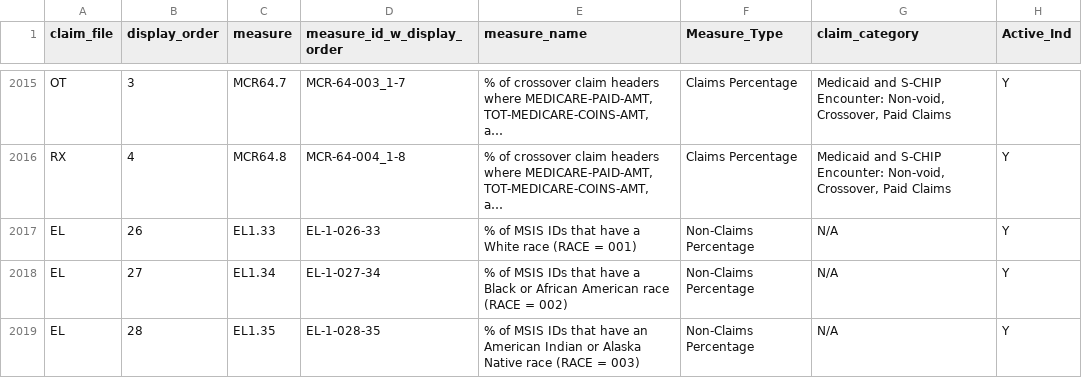
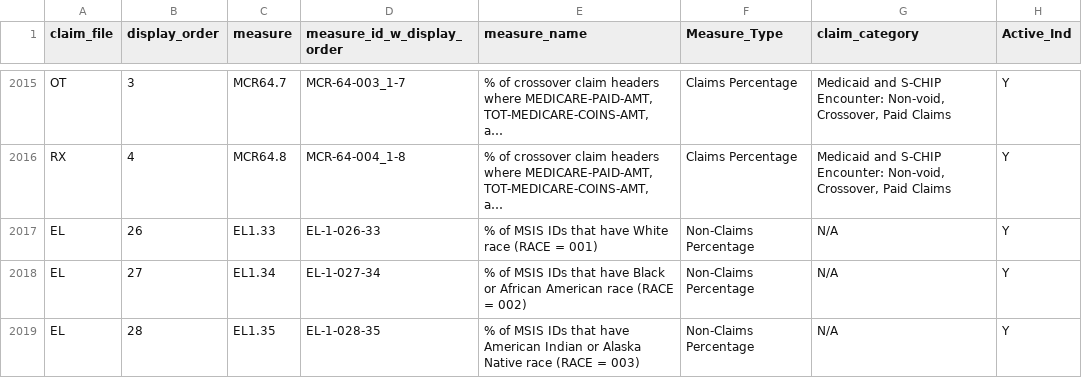
Before and after one commit to CMSgov/T-MSIS-Data-Quality-Measures-Generation-Code, a CSV file: dqm/cfg/thresholds.csv, drawn as a sheet; only a part is shown, gaps mark what is left out; long unchanged cells end in …; the diff covers the shown part only; the diff names each change by its address in the sheet, - before the commit and + after, or states it on an @@ line.

```diff
--- a/dqm/cfg/thresholds.csv
+++ b/dqm/cfg/thresholds.csv
-E2017 (measure_name): …that have a White race…
+E2017 (measure_name): …that have White race…
-E2018 (measure_name): …that have a Black or…
+E2018 (measure_name): …that have Black or…
-E2019 (measure_name): …that have an American Indian…
+E2019 (measure_name): …that have American Indian…
```
Also changed, not shown: 3 added rows and 4 edited cells elsewhere in this file, static/csv/atypical_provider_table.csv, static/csv/fmg.csv, 19 other files.
